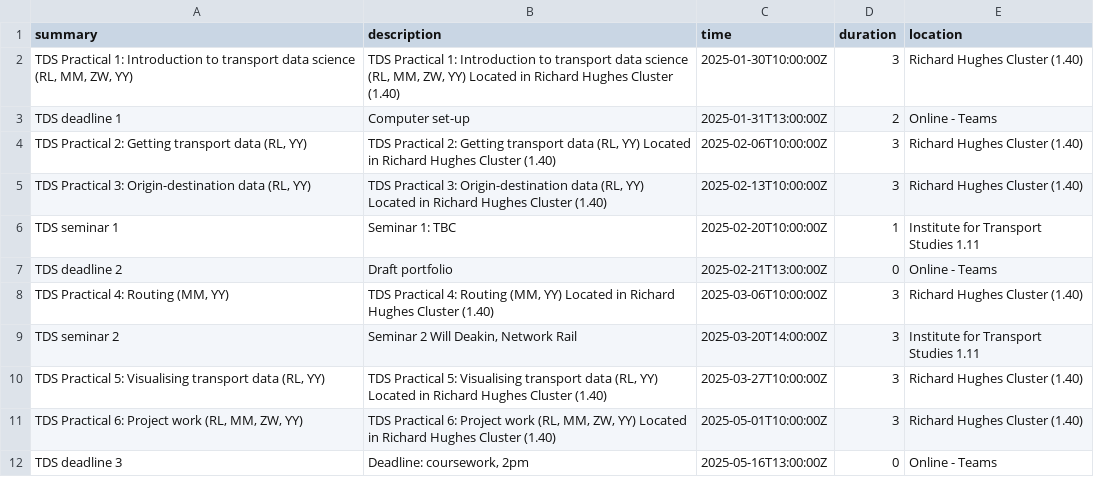
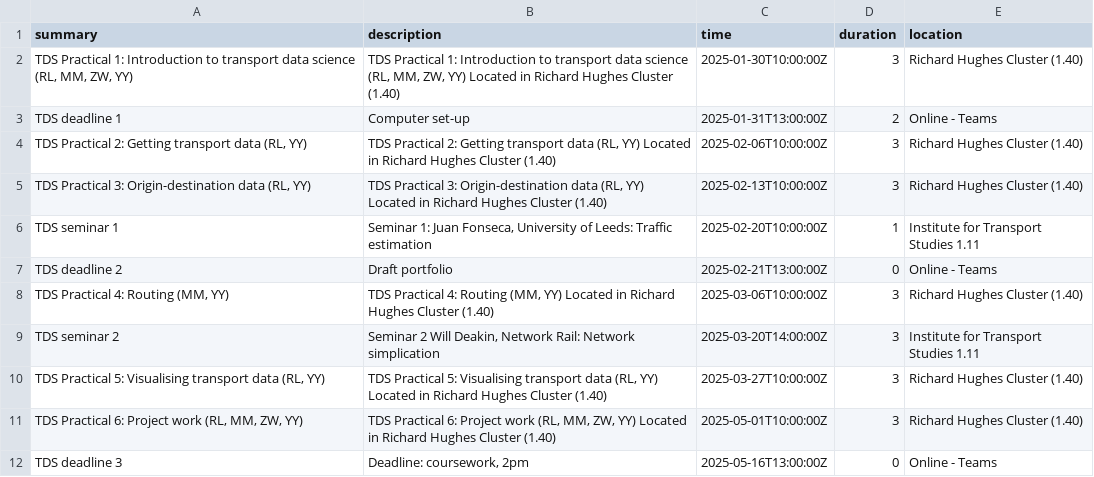
Before and after one commit to itsleeds/tds, a CSV file: timetable.csv, drawn as a sheet.

Commit message:
Update seminar titles, close #153

```diff
--- a/timetable.csv
+++ b/timetable.csv
@@ -5,6 +5,6 @@ TDS deadline 1,Computer set-up,2025-01-31T13:00:00Z,2,Online - Teams
 "TDS Practical 3: Origin-destination data (RL, YY)","TDS Practical 3: Origin-destination data (RL, YY) Located in Richard Hughes Cluster (1.40)",2025-02-13T10:00:00Z,3,Richard Hughes Cluster (1.40)
-TDS seminar 1,Seminar 1: TBC,2025-02-20T10:00:00Z,1,Institute for Transport Studies 1.11
+TDS seminar 1,"Seminar 1: Juan Fonseca, University of Leeds: Traffic estimation",2025-02-20T10:00:00Z,1,Institute for Transport Studies 1.11
 TDS deadline 2,Draft portfolio,2025-02-21T13:00:00Z,0,Online - Teams
 "TDS Practical 4: Routing (MM, YY)","TDS Practical 4: Routing (MM, YY) Located in Richard Hughes Cluster (1.40)",2025-03-06T10:00:00Z,3,Richard Hughes Cluster (1.40)
-TDS seminar 2,"Seminar 2 Will Deakin, Network Rail",2025-03-20T14:00:00Z,3,Institute for Transport Studies 1.11
+TDS seminar 2,"Seminar 2 Will Deakin, Network Rail: Network simplication",2025-03-20T14:00:00Z,3,Institute for Transport Studies 1.11
 "TDS Practical 5: Visualising transport data (RL, YY)","TDS Practical 5: Visualising transport data (RL, YY) Located in Richard Hughes Cluster (1.40)",2025-03-27T10:00:00Z,3,Richard Hughes Cluster (1.40)
```
Also changed, not shown: 1 other file.
